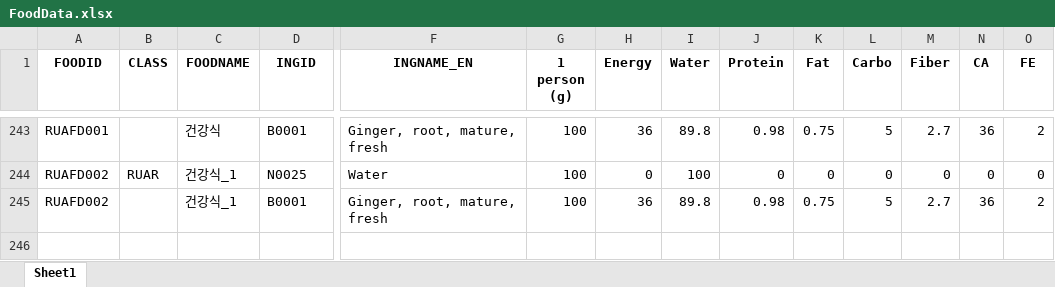
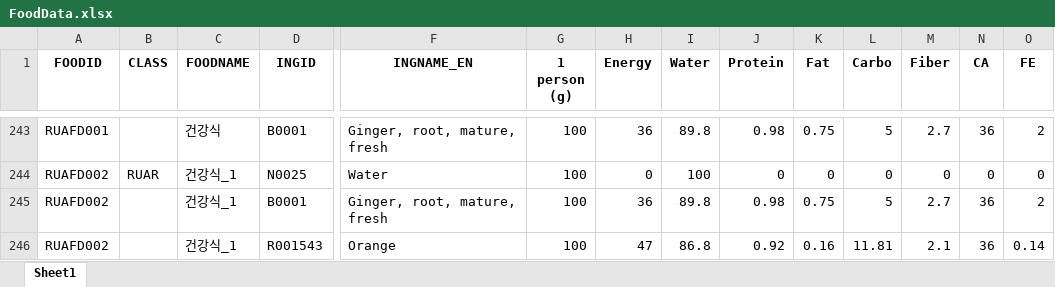
Before and after one commit to Park-HyeonJi/CambodiaNAS, an Excel workbook: data/FoodData.xlsx, sheet Sheet1, drawn as a sheet; only a part is shown, gaps mark what is left out; values as stored, in another font and other column widths than the file's, no borders; rows hold the shown columns only; the diff names each change by its address in the sheet, - before the commit and + after, or states it on an @@ line.

Commit message:
add food 페이지-ingname으로도 추가하게 구현 수정

```diff
--- a/data/FoodData.xlsx (sheet Sheet1)
+++ b/data/FoodData.xlsx (sheet Sheet1)
+row 246: RUAFD002 |  | 건강식_1 | R001543 | Orange | 100 | 47 | 86.8 | 0.92 | 0.16 | 11.81 | 2.1 | 36 | 0.14
```
Also changed, not shown: 2 other files.
